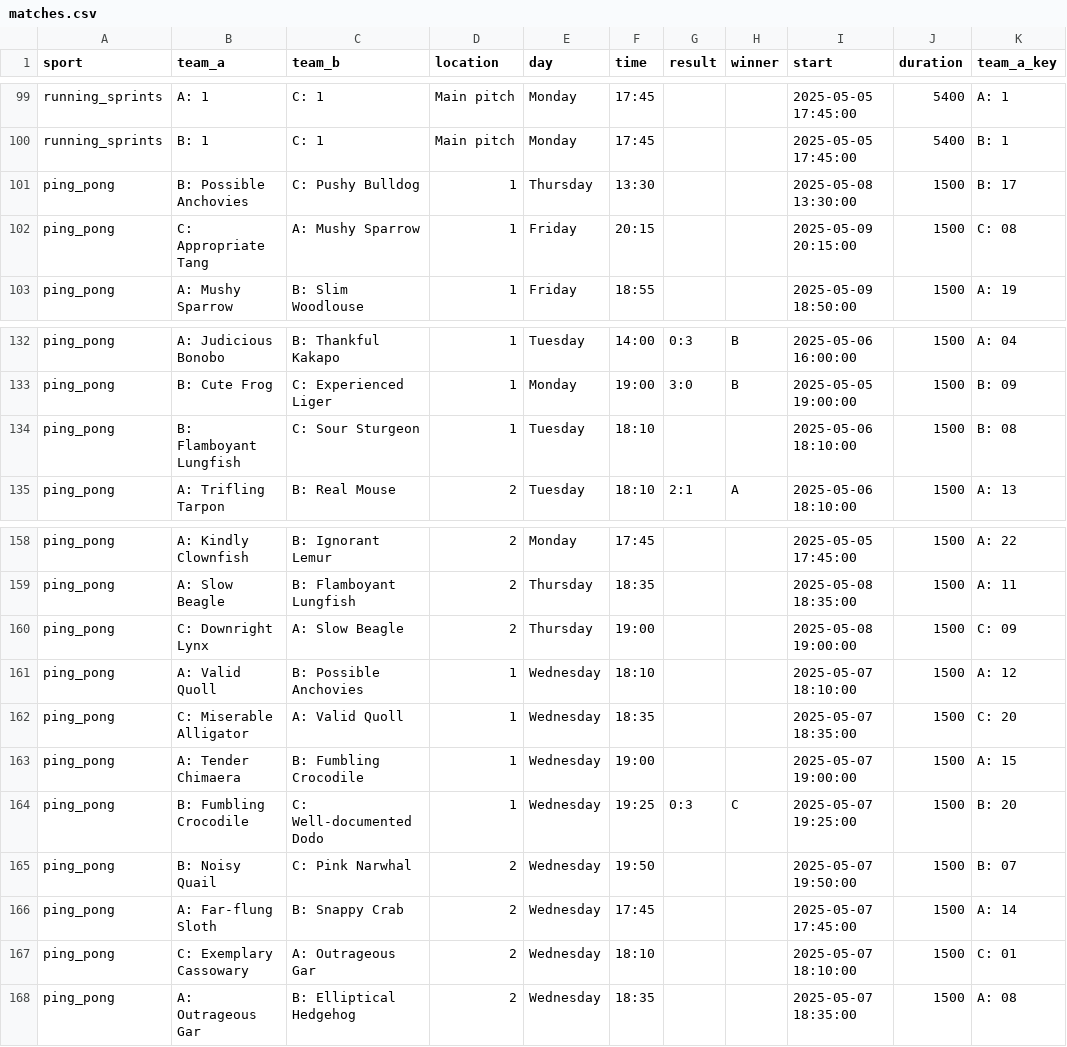
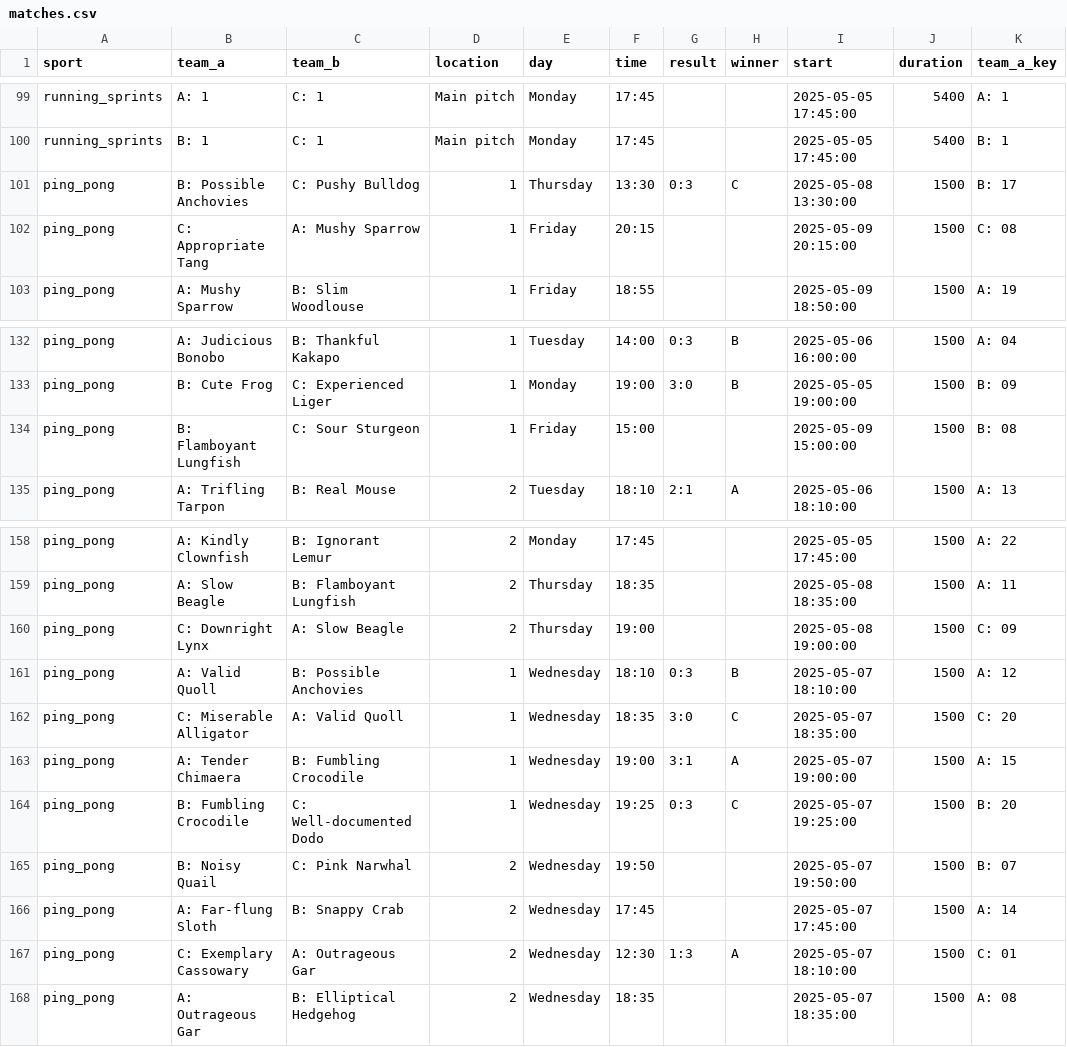
Before and after one commit to FBalzerMPE/imprs_sports_week, a CSV file: data/2025/matches.csv, drawn as a sheet; only a part is shown, gaps mark what is left out; the diff names each change by its address in the sheet, - before the commit and + after, or states it on an @@ line.

Commit message:
Added a few more results, hiding results tab

```diff
--- a/data/2025/matches.csv
+++ b/data/2025/matches.csv
-G101 (result): (empty)
+G101 (result): 0:3
-H101 (winner): (empty)
+H101 (winner): C
-E134 (day): Tuesday
+E134 (day): Friday
-F134 (time): 18:10
+F134 (time): 15:00
-I134 (start): 2025-05-06 18:10:00
+I134 (start): 2025-05-09 15:00:00
-G161 (result): (empty)
+G161 (result): 0:3
-H161 (winner): (empty)
+H161 (winner): B
-G162 (result): (empty)
+G162 (result): 3:0
-H162 (winner): (empty)
+H162 (winner): C
-G163 (result): (empty)
+G163 (result): 3:1
-H163 (winner): (empty)
+H163 (winner): A
-F167 (time): 18:10
+F167 (time): 12:30
-G167 (result): (empty)
+G167 (result): 1:3
-H167 (winner): (empty)
+H167 (winner): A
```
Also changed, not shown: data/2025/sanitized_responses.csv, data/2025/teams/team_A.csv, 4 other files.
